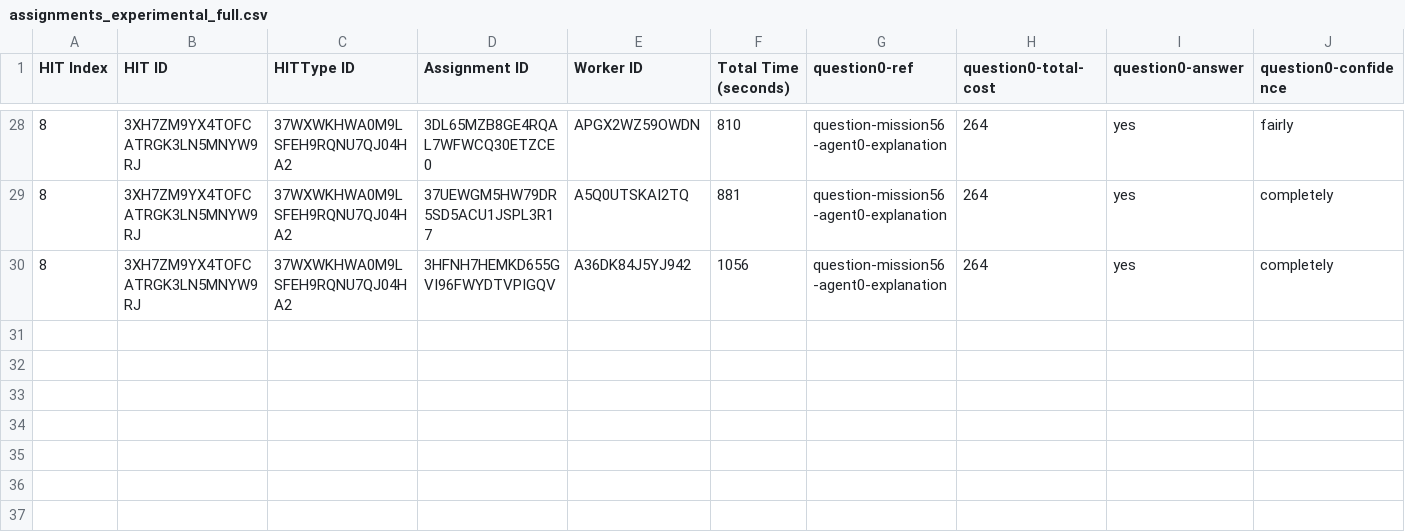
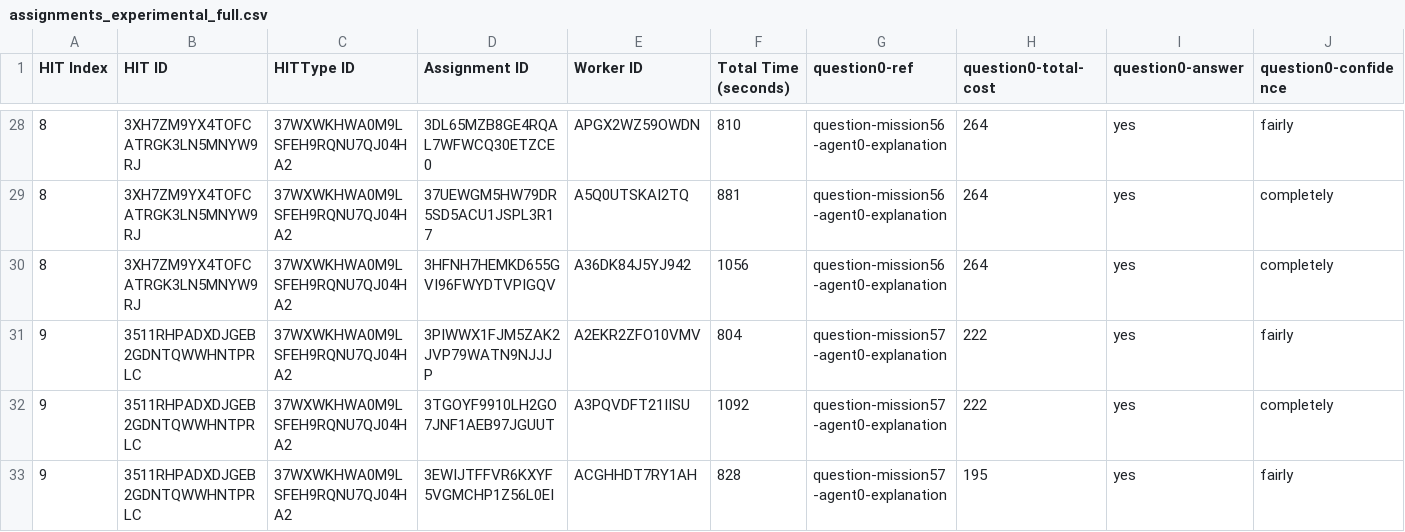
Before and after one commit to cmu-able/explainable-planning, a CSV file: XPlanningEvaluation/resources/mobilerobot/study/prefalign/mturk/assignments/assignments_experimental_full.csv, drawn as a sheet; only a part is shown, gaps mark what is left out; rows hold the shown columns only; the diff names each change by its address in the sheet, - before the commit and + after, or states it on an @@ line.

Commit message:
Updated assignments_experimental_full.csv: HIT index 9

```diff
--- a/XPlanningEvaluation/resources/mobilerobot/study/prefalign/mturk/assignments/assignments_experimental_full.csv
+++ b/XPlanningEvaluation/resources/mobilerobot/study/prefalign/mturk/assignments/assignments_experimental_full.csv
+row 31: 9 | 3511RHPADXDJGEB2GDNTQWWHNTPRLC | 37WXWKHWA0M9LSFEH9RQNU7QJ04HA2 | 3PIWWX1FJM5ZAK2JVP79WATN9NJJJP | A2EKR2ZFO10VMV | 804 | question-mission57-agent0-explanation | 222 | yes | fairly
+row 32: 9 | 3511RHPADXDJGEB2GDNTQWWHNTPRLC | 37WXWKHWA0M9LSFEH9RQNU7QJ04HA2 | 3TGOYF9910LH2GO7JNF1AEB97JGUUT | A3PQVDFT21IISU | 1092 | question-mission57-agent0-explanation | 222 | yes | completely
+row 33: 9 | 3511RHPADXDJGEB2GDNTQWWHNTPRLC | 37WXWKHWA0M9LSFEH9RQNU7QJ04HA2 | 3EWIJTFFVR6KXYF5VGMCHP1Z56L0EI | ACGHHDT7RY1AH | 828 | question-mission57-agent0-explanation | 195 | yes | fairly
```
